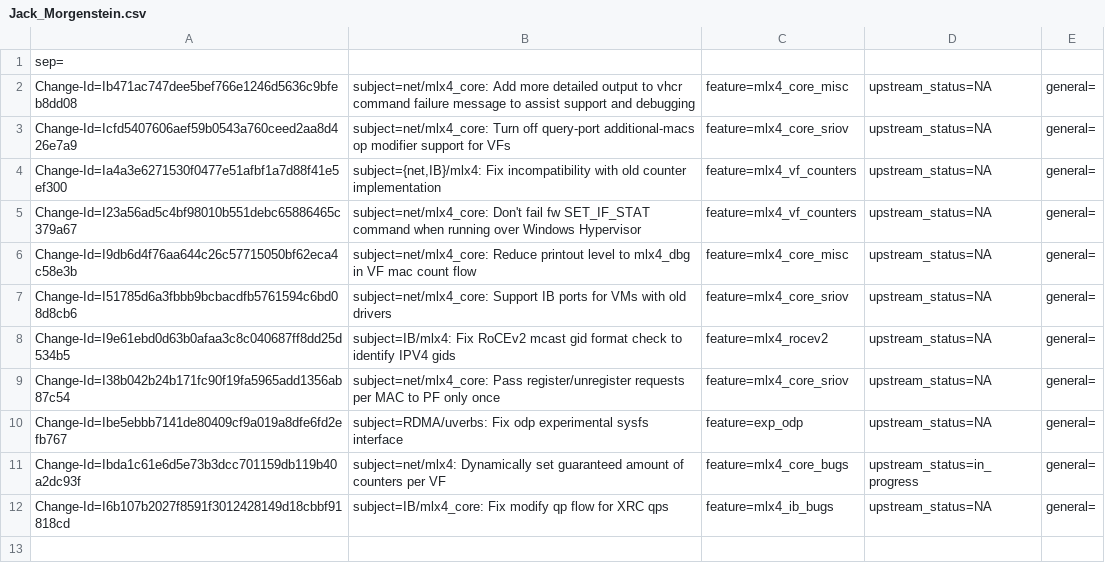
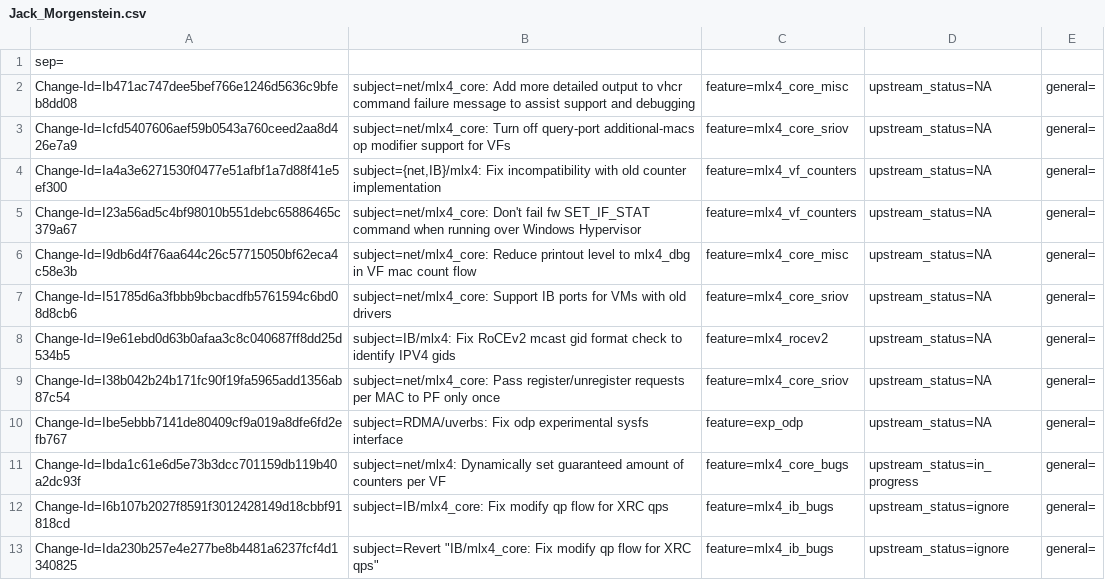
Before and after one commit to huynguyen85/temp_ipsec_inline_ofed_4_7, a CSV file: metadata/Jack_Morgenstein.csv, drawn as a sheet.

Commit message:
Revert "IB/mlx4_core: Fix modify qp flow for XRC qps"
This reverts commit 8197fade295e0706a6a3d6186812c842c12dcde7.

The reverted fix was temporary, and is being replaced by the
correct, long-term fix.

issue: 1856817
Change-Id: Ida230b257e4e277be8b4481a6237fcf4d1340825
Signed-off-by: Jack Morgenstein <jackm@dev.mellanox.co.il>

```diff
--- a/metadata/Jack_Morgenstein.csv
+++ b/metadata/Jack_Morgenstein.csv
@@ -11,2 +11,3 @@ Change-Id=Ibe5ebbb7141de80409cf9a019a8dfe6fd2efb767; subject=RDMA/uverbs: Fix od
 Change-Id=Ibda1c61e6d5e73b3dcc701159db119b40a2dc93f; subject=net/mlx4: Dynamically set guaranteed amount of counters per VF; feature=mlx4_core_bugs; upstream_status=in_progress; general=;
-Change-Id=I6b107b2027f8591f3012428149d18cbbf91818cd; subject=IB/mlx4_core: Fix modify qp flow for XRC qps; feature=mlx4_ib_bugs; upstream_status=NA; general=;
+Change-Id=I6b107b2027f8591f3012428149d18cbbf91818cd; subject=IB/mlx4_core: Fix modify qp flow for XRC qps; feature=mlx4_ib_bugs; upstream_status=ignore; general=;
+Change-Id=Ida230b257e4e277be8b4481a6237fcf4d1340825; subject=Revert "IB/mlx4_core: Fix modify qp flow for XRC qps"; feature=mlx4_ib_bugs; upstream_status=ignore; general=;
```
Also changed, not shown: 1 other file.
